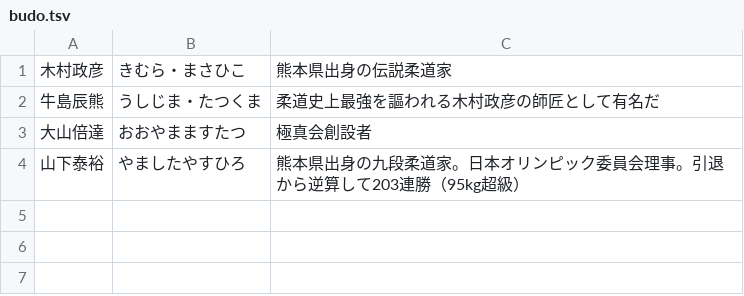
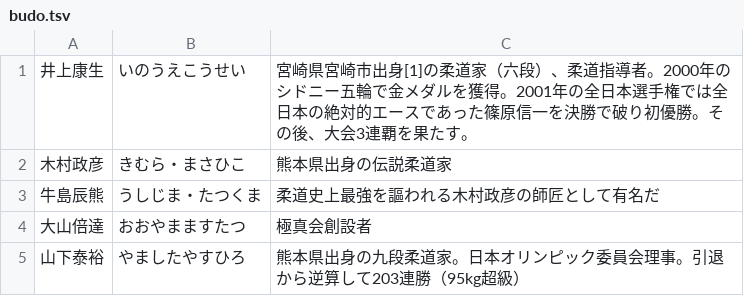
Before and after one commit to EmilRehnberg/js-for-anki, a TSV file: data/names/budo.tsv, drawn as a sheet.

```diff
--- a/data/names/budo.tsv
+++ b/data/names/budo.tsv
@@ -1 +1,2 @@
+井上康生	いのうえこうせい	宮崎県宮崎市出身[1]の柔道家（六段）、柔道指導者。2000年のシドニー五輪で金メダルを獲得。2001年の全日本選手権では全日本の絶対的エースであった篠原信一を決勝で破り初優勝。その後、大会3連覇を果たす。
 木村政彦	きむら・まさひこ	熊本県出身の伝説柔道家
```
Also changed, not shown: data/names/names-data-meta.tsv, data/names/rekishi.tsv, 4 other files.
